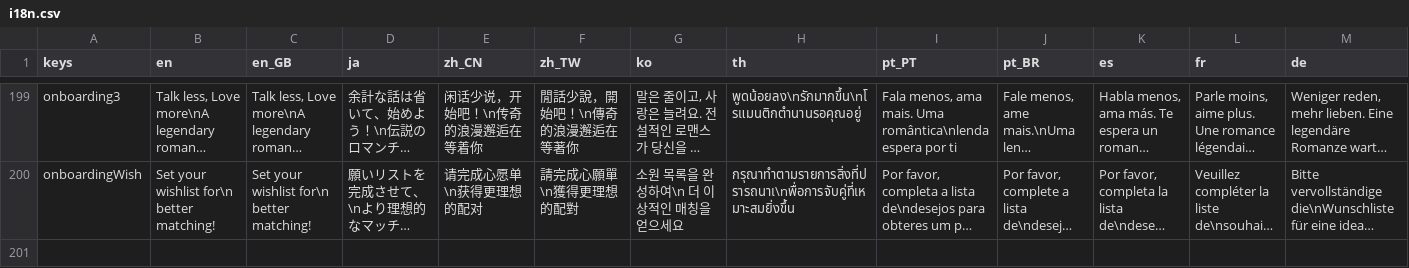
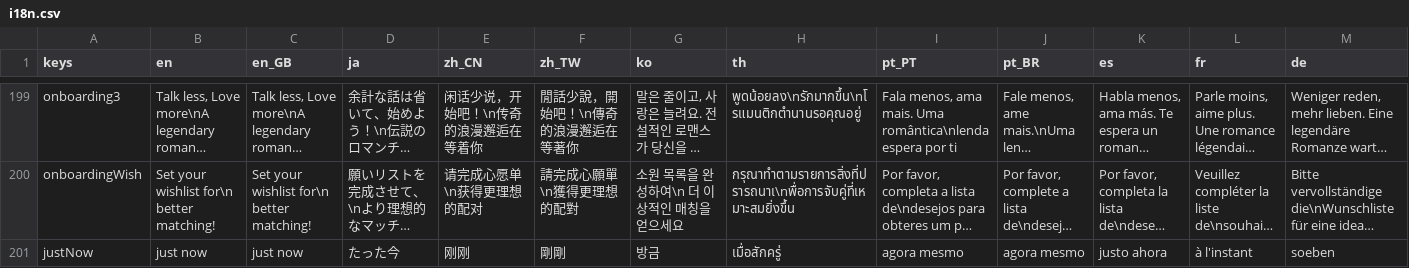
Before and after one commit to zhangyc/pixify-flutter, a CSV file: assets_dev/i18n.csv, drawn as a sheet; only a part is shown, gaps mark what is left out; long unchanged cells end in …; rows hold the shown columns only; the diff names each change by its address in the sheet, - before the commit and + after, or states it on an @@ line.

```diff
--- a/assets_dev/i18n.csv
+++ b/assets_dev/i18n.csv
+row 201: justNow | just now | just now | たった今 | 刚刚 | 剛剛 | 방금 | เมื่อสักครู่ | agora mesmo | agora mesmo | justo ahora | à l'instant | soeben
```
Also changed, not shown: 31 other files.
